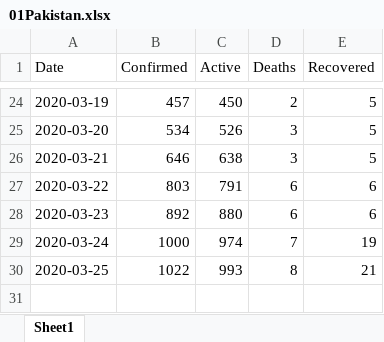
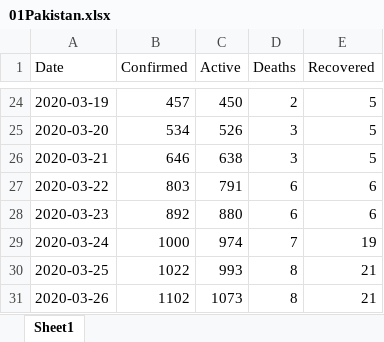
Before and after one commit to myaseen208/PakCoronaDashBoard, an Excel workbook: data/01Pakistan.xlsx, sheet Sheet1, drawn as a sheet; only a part is shown, gaps mark what is left out; values as stored, in another font and other column widths than the file's, no borders; the diff names each change by its address in the sheet, - before the commit and + after, or states it on an @@ line.

```diff
--- a/data/01Pakistan.xlsx (sheet Sheet1)
+++ b/data/01Pakistan.xlsx (sheet Sheet1)
+row 31: 2020-03-26 | 1102 | 1073 | 8 | 21
```
Also changed, not shown: data/06ICT.xlsx, data/07GB.xlsx, 16 other files.
